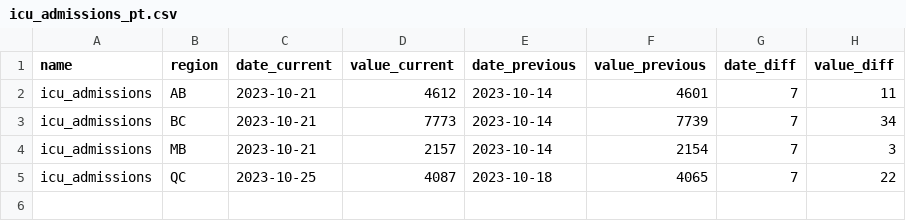
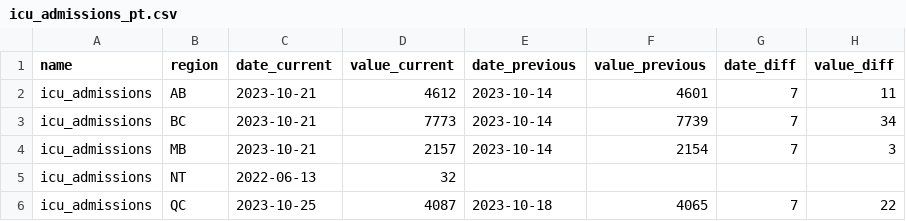
Before and after one commit to ccodwg/CovidTimelineCanada, a CSV file: diffs/pt/icu_admissions_pt.csv, drawn as a sheet.

```diff
--- a/diffs/pt/icu_admissions_pt.csv
+++ b/diffs/pt/icu_admissions_pt.csv
@@ -4,2 +4,3 @@
 "icu_admissions","MB","2023-10-21",2157,"2023-10-14",2154,7,3
+"icu_admissions","NT","2022-06-13",32,,,,
 "icu_admissions","QC","2023-10-25",4087,"2023-10-18",4065,7,22
```
Also changed, not shown: diffs/pt/hosp_admissions_pt.csv, docs/data_sources/data_sources.csv, 6 other files.
